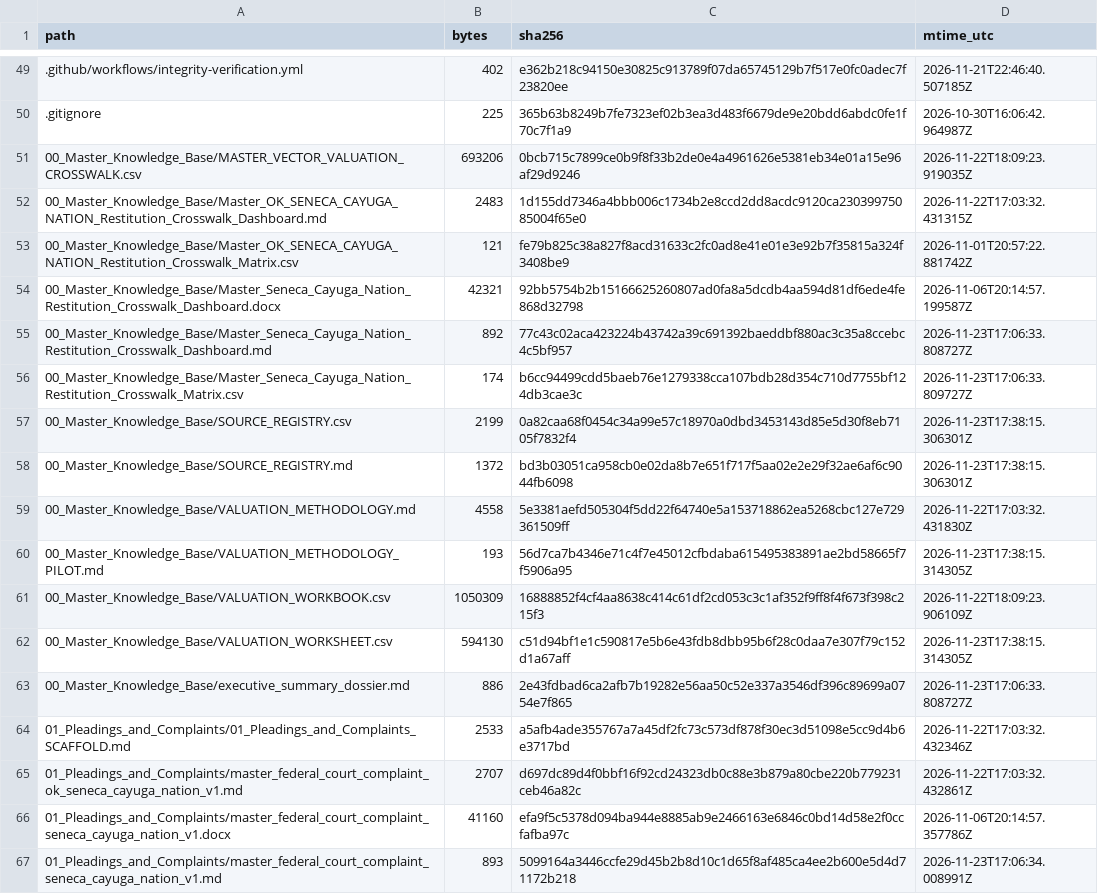
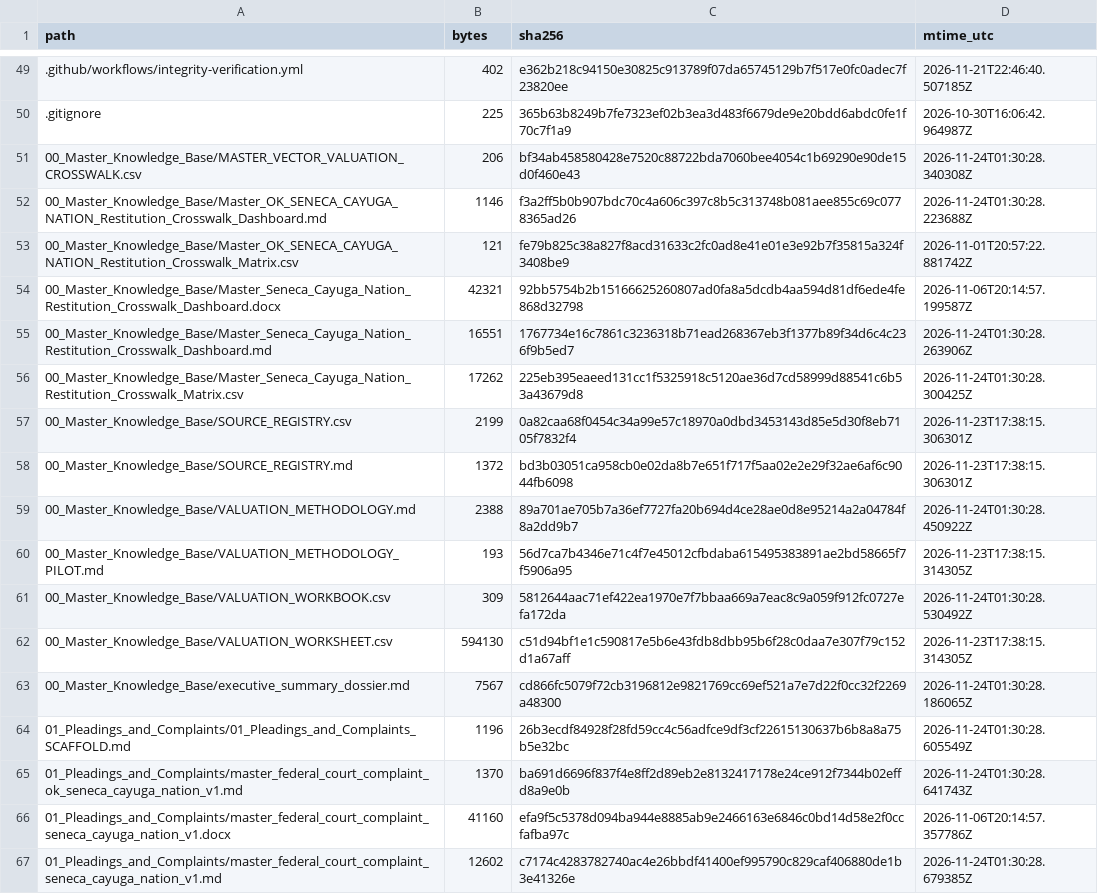
Before and after one commit to GlobalRestitutionAlliance/turtle-island-us-ok-seneca-cayuga-nation-master-litigation, a CSV file: 99_Archives_and_Manifests/MANIFEST_SHA256.csv, drawn as a sheet; only a part is shown, gaps mark what is left out; the diff covers the shown part only.

```diff
--- a/99_Archives_and_Manifests/MANIFEST_SHA256.csv
+++ b/99_Archives_and_Manifests/MANIFEST_SHA256.csv
@@ -50,18 +50,18 @@ path,bytes,sha256,mtime_utc
 .gitignore,225,365b63b8249b7fe7323ef02b3ea3d483f6679de9e20bdd6abdc0fe1f70c7f1a9,2026-10-30T16:06:42.964987Z
-00_Master_Knowledge_Base/MASTER_VECTOR_VALUATION_CROSSWALK.csv,693206,0bcb715c7899ce0b9f8f33b2de0e4a4961626e5381eb34e01a15e96af29d9246,2026-11-22T18:09:23.919035Z
-00_Master_Knowledge_Base/Master_OK_SENECA_CAYUGA_NATION_Restitution_Crosswalk_Dashboard.md,2483,1d155dd7346a4bbb006c1734b2e8ccd2dd8acdc9120ca23039975085004f65e0,2026-11-22T17:03:32.431315Z
+00_Master_Knowledge_Base/MASTER_VECTOR_VALUATION_CROSSWALK.csv,206,bf34ab458580428e7520c88722bda7060bee4054c1b69290e90de15d0f460e43,2026-11-24T01:30:28.340308Z
+00_Master_Knowledge_Base/Master_OK_SENECA_CAYUGA_NATION_Restitution_Crosswalk_Dashboard.md,1146,f3a2ff5b0b907bdc70c4a606c397c8b5c313748b081aee855c69c0778365ad26,2026-11-24T01:30:28.223688Z
 00_Master_Knowledge_Base/Master_OK_SENECA_CAYUGA_NATION_Restitution_Crosswalk_Matrix.csv,121,fe79b825c38a827f8acd31633c2fc0ad8e41e01e3e92b7f35815a324f3408be9,2026-11-01T20:57:22.881742Z
 00_Master_Knowledge_Base/Master_Seneca_Cayuga_Nation_Restitution_Crosswalk_Dashboard.docx,42321,92bb5754b2b15166625260807ad0fa8a5dcdb4aa594d81df6ede4fe868d32798,2026-11-06T20:14:57.199587Z
-00_Master_Knowledge_Base/Master_Seneca_Cayuga_Nation_Restitution_Crosswalk_Dashboard.md,892,77c43c02aca423224b43742a39c691392baeddbf880ac3c35a8ccebc4c5bf957,2026-11-23T17:06:33.808727Z
-00_Master_Knowledge_Base/Master_Seneca_Cayuga_Nation_Restitution_Crosswalk_Matrix.csv,174,b6cc94499cdd5baeb76e1279338cca107bdb28d354c710d7755bf124db3cae3c,2026-11-23T17:06:33.809727Z
+00_Master_Knowledge_Base/Master_Seneca_Cayuga_Nation_Restitution_Crosswalk_Dashboard.md,16551,1767734e16c7861c3236318b71ead268367eb3f1377b89f34d6c4c236f9b5ed7,2026-11-24T01:30:28.263906Z
+00_Master_Knowledge_Base/Master_Seneca_Cayuga_Nation_Restitution_Crosswalk_Matrix.csv,17262,225eb395eaeed131cc1f5325918c5120ae36d7cd58999d88541c6b53a43679d8,2026-11-24T01:30:28.300425Z
 00_Master_Knowledge_Base/SOURCE_REGISTRY.csv,2199,0a82caa68f0454c34a99e57c18970a0dbd3453143d85e5d30f8eb7105f7832f4,2026-11-23T17:38:15.306301Z
 00_Master_Knowledge_Base/SOURCE_REGISTRY.md,1372,bd3b03051ca958cb0e02da8b7e651f717f5aa02e2e29f32ae6af6c9044fb6098,2026-11-23T17:38:15.306301Z
-00_Master_Knowledge_Base/VALUATION_METHODOLOGY.md,4558,5e3381aefd505304f5dd22f64740e5a153718862ea5268cbc127e729361509ff,2026-11-22T17:03:32.431830Z
+00_Master_Knowledge_Base/VALUATION_METHODOLOGY.md,2388,89a701ae705b7a36ef7727fa20b694d4ce28ae0d8e95214a2a04784f8a2dd9b7,2026-11-24T01:30:28.450922Z
 00_Master_Knowledge_Base/VALUATION_METHODOLOGY_PILOT.md,193,56d7ca7b4346e71c4f7e45012cfbdaba615495383891ae2bd58665f7f5906a95,2026-11-23T17:38:15.314305Z
-00_Master_Knowledge_Base/VALUATION_WORKBOOK.csv,1050309,16888852f4cf4aa8638c414c61df2cd053c3c1af352f9ff8f4f673f398c215f3,2026-11-22T18:09:23.906109Z
+00_Master_Knowledge_Base/VALUATION_WORKBOOK.csv,309,5812644aac71ef422ea1970e7f7bbaa669a7eac8c9a059f912fc0727efa172da,2026-11-24T01:30:28.530492Z
 00_Master_Knowledge_Base/VALUATION_WORKSHEET.csv,594130,c51d94bf1e1c590817e5b6e43fdb8dbb95b6f28c0daa7e307f79c152d1a67aff,2026-11-23T17:38:15.314305Z
-00_Master_Knowledge_Base/executive_summary_dossier.md,886,2e43fdbad6ca2afb7b19282e56aa50c52e337a3546df396c89699a0754e7f865,2026-11-23T17:06:33.808727Z
-01_Pleadings_and_Complaints/01_Pleadings_and_Complaints_SCAFFOLD.md,2533,a5afb4ade355767a7a45df2fc73c573df878f30ec3d51098e5cc9d4b6e3717bd,2026-11-22T17:03:32.432346Z
-01_Pleadings_and_Complaints/master_federal_court_complaint_ok_seneca_cayuga_nation_v1.md,2707,d697dc89d4f0bbf16f92cd24323db0c88e3b879a80cbe220b779231ceb46a82c,2026-11-22T17:03:32.432861Z
+00_Master_Knowledge_Base/executive_summary_dossier.md,7567,cd866fc5079f72cb3196812e9821769cc69ef521a7e7d22f0cc32f2269a48300,2026-11-24T01:30:28.186065Z
+01_Pleadings_and_Complaints/01_Pleadings_and_Complaints_SCAFFOLD.md,1196,26b3ecdf84928f28fd59cc4c56adfce9df3cf22615130637b6b8a8a75b5e32bc,2026-11-24T01:30:28.605549Z
+01_Pleadings_and_Complaints/master_federal_court_complaint_ok_seneca_cayuga_nation_v1.md,1370,ba691d6696f837f4e8ff2d89eb2e8132417178e24ce912f7344b02effd8a9e0b,2026-11-24T01:30:28.641743Z
 01_Pleadings_and_Complaints/master_federal_court_complaint_seneca_cayuga_nation_v1.docx,41160,efa9f5c5378d094ba944e8885ab9e2466163e6846c0bd14d58e2f0ccfafba97c,2026-11-06T20:14:57.357786Z
-01_Pleadings_and_Complaints/master_federal_court_complaint_seneca_cayuga_nation_v1.md,893,5099164a3446ccfe29d45b2b8d10c1d65f8af485ca4ee2b600e5d4d71172b218,2026-11-23T17:06:34.008991Z
+01_Pleadings_and_Complaints/master_federal_court_complaint_seneca_cayuga_nation_v1.md,12602,c7174c4283782740ac4e26bbdf41400ef995790c829caf406880de1b3e41326e,2026-11-24T01:30:28.679385Z
```
Also changed, not shown: 80 edited cells elsewhere in this file, 37 other files.
